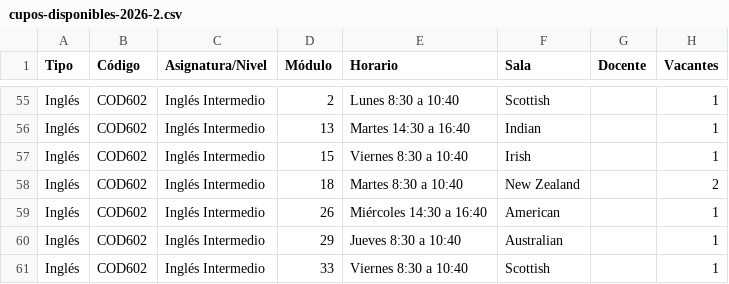
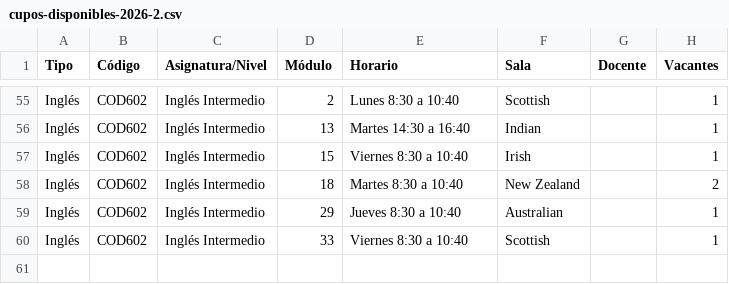
Before and after one commit to felipeopazo-ufro/cupos-ufro, a CSV file: cupos-disponibles-2026-2.csv, drawn as a sheet; only a part is shown, gaps mark what is left out.

```diff
--- a/cupos-disponibles-2026-2.csv
+++ b/cupos-disponibles-2026-2.csv
@@ -58,3 +58,2 @@
 "Inglés";"COD602";"Inglés Intermedio";"18";"Martes 8:30 a 10:40";"New Zealand";"";"2"
-"Inglés";"COD602";"Inglés Intermedio";"26";"Miércoles 14:30 a 16:40";"American";"";"1"
 "Inglés";"COD602";"Inglés Intermedio";"29";"Jueves 8:30 a 10:40";"Australian";"";"1"
```
Also changed, not shown: 1 other file.
